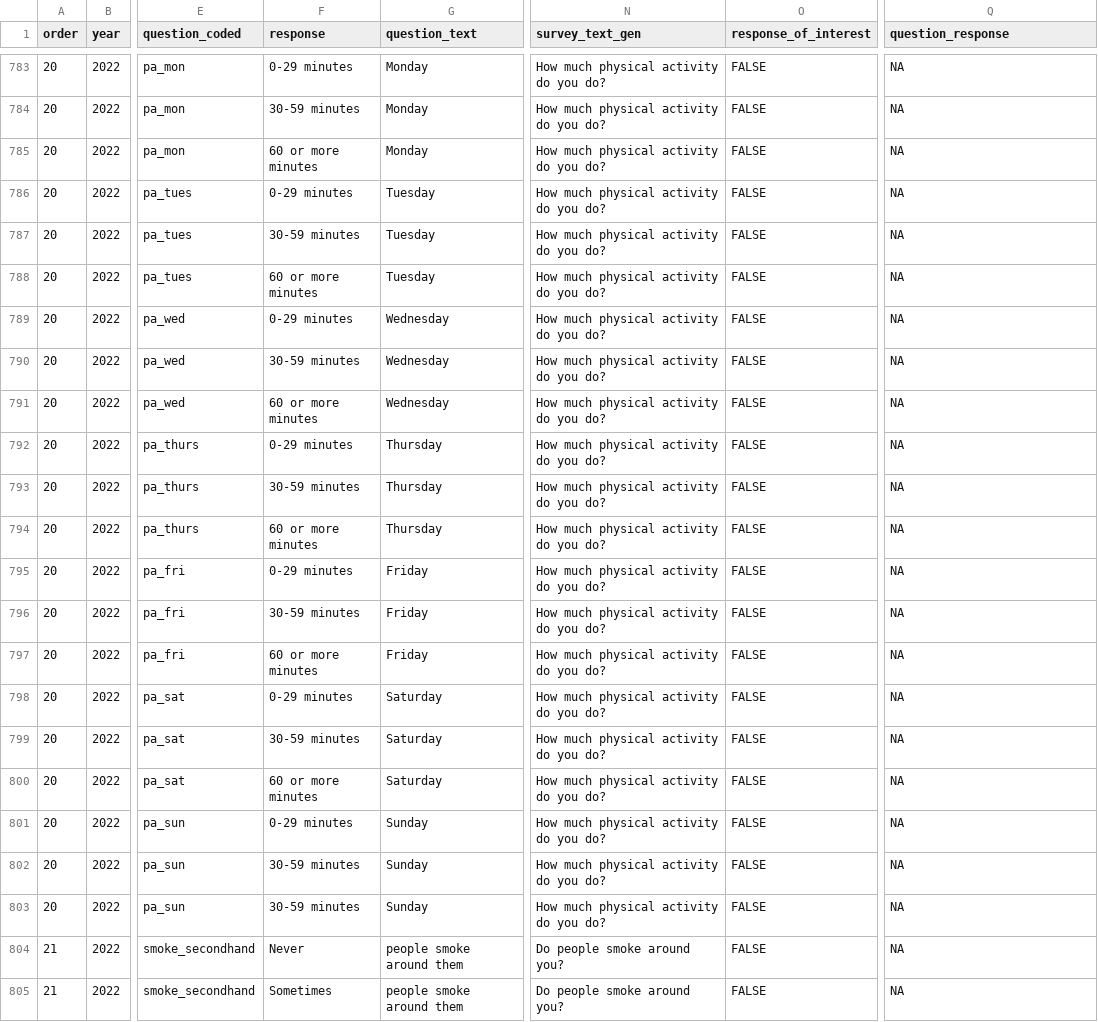
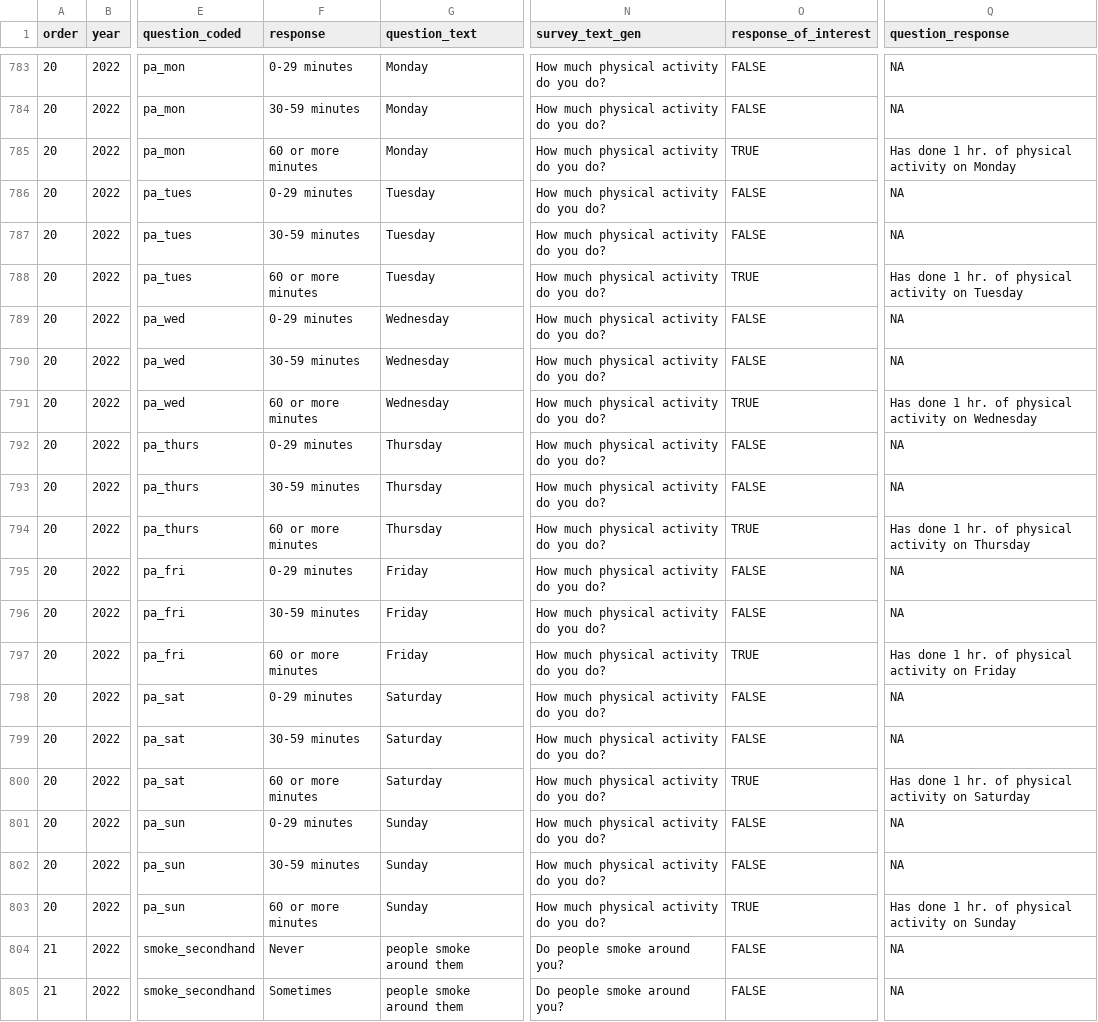
Before and after one commit to herts-phei/yphws_dashboard, a CSV file: data-raw/q_coded.csv, drawn as a sheet; only a part is shown, gaps mark what is left out; the diff covers the shown part only; the diff names each change by its address in the sheet, - before the commit and + after, or states it on an @@ line.

```diff
--- a/data-raw/q_coded.csv
+++ b/data-raw/q_coded.csv
-O785 (response_of_interest): FALSE
+O785 (response_of_interest): TRUE
-Q785 (question_response): NA
+Q785 (question_response): Has done 1 hr. of physical activity on Monday
-O788 (response_of_interest): FALSE
+O788 (response_of_interest): TRUE
-Q788 (question_response): NA
+Q788 (question_response): Has done 1 hr. of physical activity on Tuesday
-O791 (response_of_interest): FALSE
+O791 (response_of_interest): TRUE
-Q791 (question_response): NA
+Q791 (question_response): Has done 1 hr. of physical activity on Wednesday
-O794 (response_of_interest): FALSE
+O794 (response_of_interest): TRUE
-Q794 (question_response): NA
+Q794 (question_response): Has done 1 hr. of physical activity on Thursday
-O797 (response_of_interest): FALSE
+O797 (response_of_interest): TRUE
-Q797 (question_response): NA
+Q797 (question_response): Has done 1 hr. of physical activity on Friday
-O800 (response_of_interest): FALSE
+O800 (response_of_interest): TRUE
-Q800 (question_response): NA
+Q800 (question_response): Has done 1 hr. of physical activity on Saturday
-F803 (response): 30-59 minutes
+F803 (response): 60 or more minutes
-O803 (response_of_interest): FALSE
+O803 (response_of_interest): TRUE
-Q803 (question_response): NA
+Q803 (question_response): Has done 1 hr. of physical activity on Sunday
```
Also changed, not shown: 11 edited cells elsewhere in this file, 5 other files.
